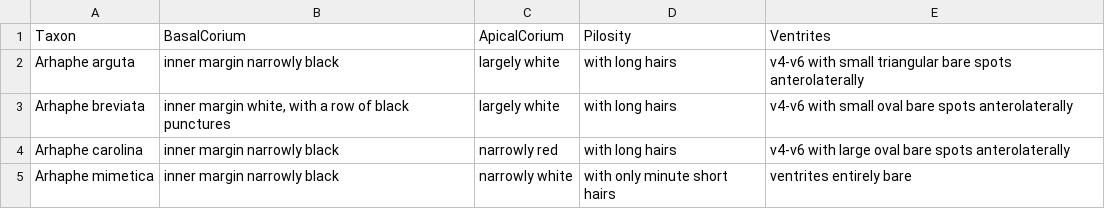
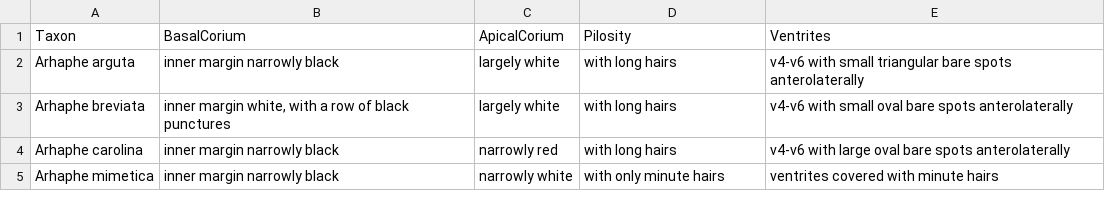
Before and after one commit to zdankowicz/homalodisca, a CSV file: identikit/kb/arhaphe/taxa.csv, drawn as a sheet.

Commit message:
Update taxa.csv

```diff
--- a/identikit/kb/arhaphe/taxa.csv
+++ b/identikit/kb/arhaphe/taxa.csv
@@ -4,2 +4,2 @@ Arhaphe breviata,"inner margin white, with a row of black punctures",largely whi
 Arhaphe carolina,inner margin narrowly black,narrowly red,with long hairs,v4-v6 with large oval bare spots anterolaterally
-Arhaphe mimetica,inner margin narrowly black,narrowly white,with only minute short hairs,ventrites entirely bare
+Arhaphe mimetica,inner margin narrowly black,narrowly white,with only minute hairs,ventrites covered with minute hairs
```
